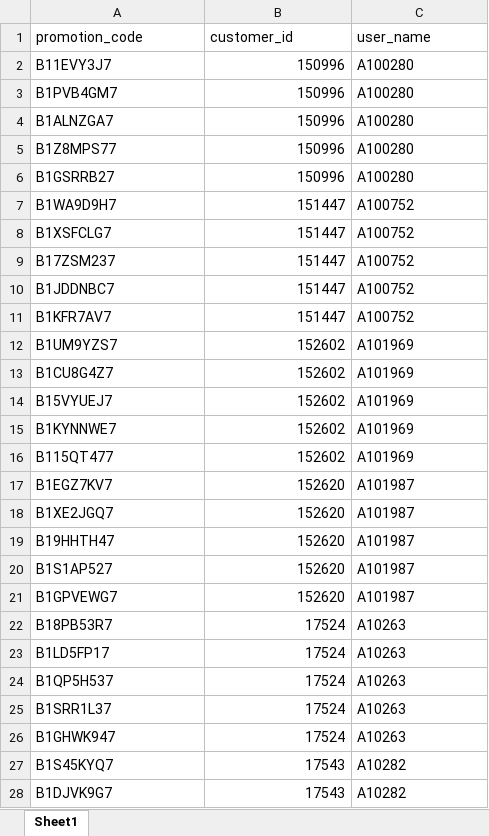
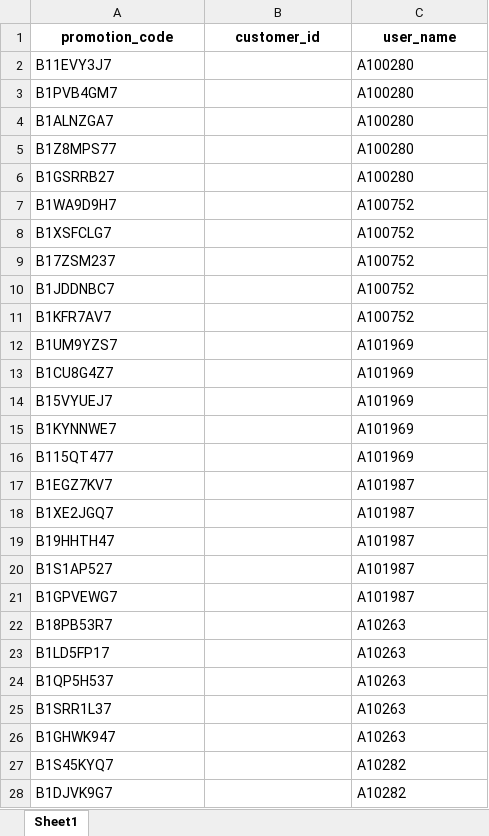
Before and after one commit to kobdagon17am/aiyara, an Excel workbook: local/public/uploads/promotion_code_20210824.xlsx, sheet Sheet1, drawn as a sheet; only a part is shown; values as stored, in another font and other column widths than the file's, no borders; the diff covers the shown part only; the diff names each change by its address in the sheet, - before the commit and + after, or states it on an @@ line.

```diff
--- a/local/public/uploads/promotion_code_20210824.xlsx (sheet Sheet1)
+++ b/local/public/uploads/promotion_code_20210824.xlsx (sheet Sheet1)
@@ A1:C1 bold: off → on, alignment: left → center @@
-B2:B6 (customer_id): 150996
+B2:B6 (customer_id): (empty)
-B7:B11 (customer_id): 151447
+B7:B11 (customer_id): (empty)
-B12:B16 (customer_id): 152602
+B12:B16 (customer_id): (empty)
-B17:B21 (customer_id): 152620
+B17:B21 (customer_id): (empty)
-B22:B26 (customer_id): 17524
+B22:B26 (customer_id): (empty)
-B27:B28 (customer_id): 17543
+B27:B28 (customer_id): (empty)
```
Also changed, not shown: 973 edited cells elsewhere in this sheet, local/public/excel_files/pm_broadcast.xlsx, local/public/excel_files/promotion_cus.xlsx, 34 other files.
